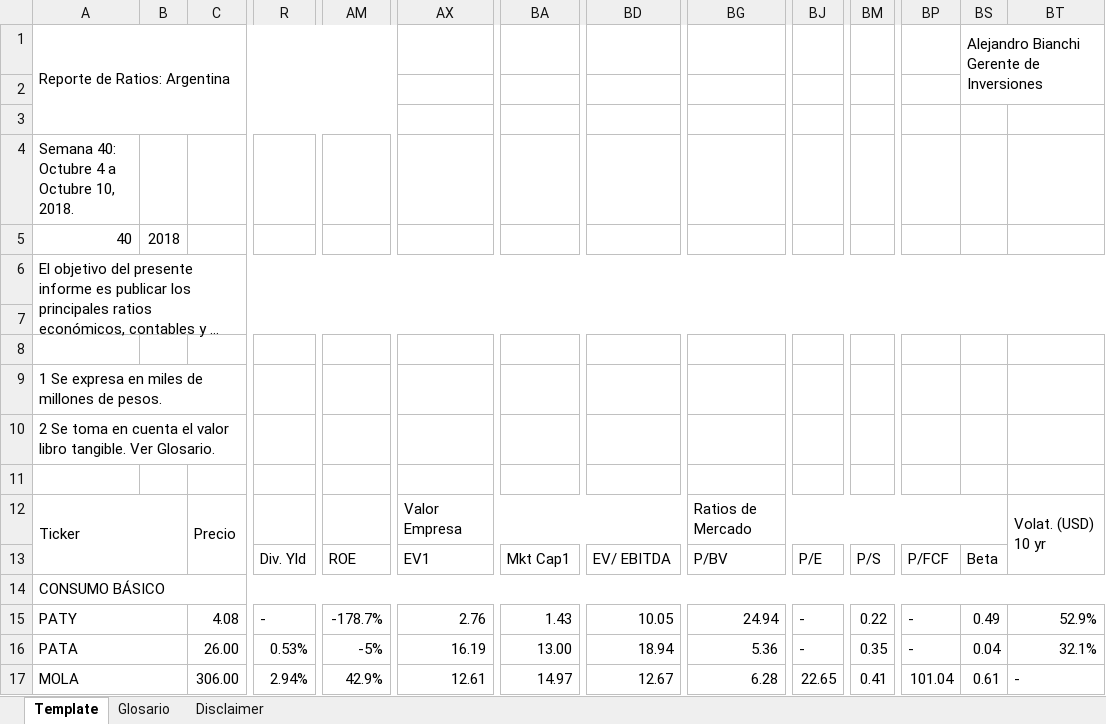
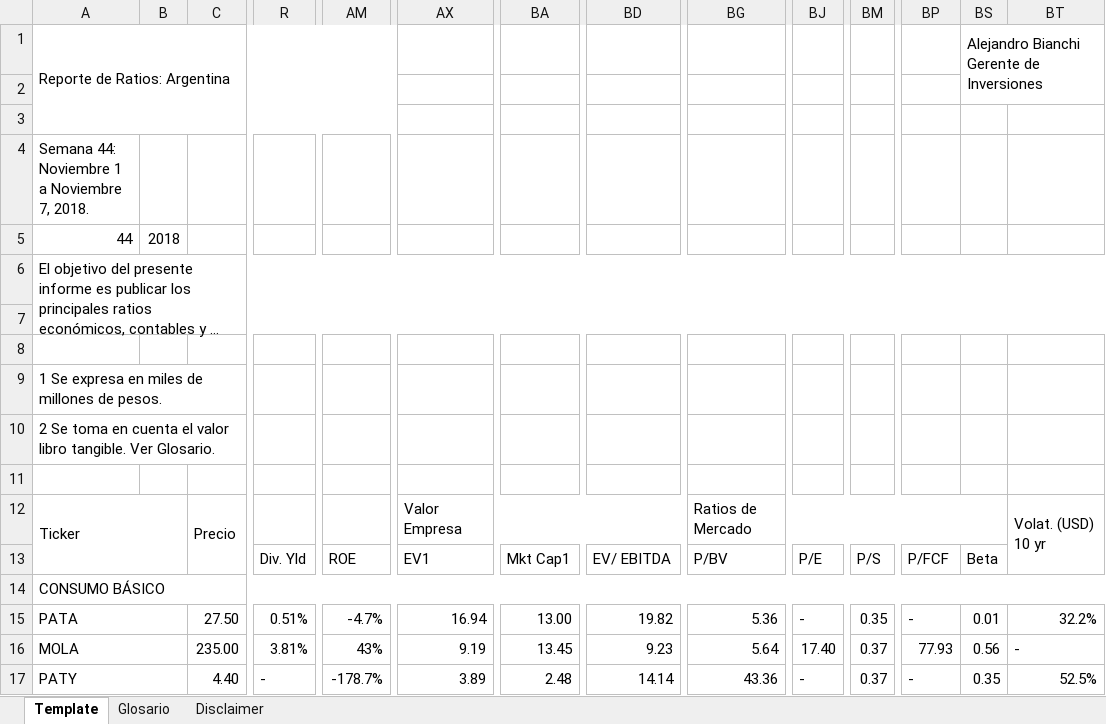
Before and after one commit to invertironlineargentina/APISamples, an Excel workbook: excel/ReporteDeRatios.xlsm, sheet Template, drawn as a sheet; only a part is shown, gaps mark what is left out; long unchanged cells end in …; values as stored, in another font and other column widths than the file's, no cell formats; removed rows and columns are numbered as before the commit, all else as after; rows hold the shown columns only; the diff covers the shown part only; the diff names each change by its address in the sheet, - before the commit and + after, or states it on an @@ line.

Commit message:
Ratios semana 44.

```diff
--- a/excel/ReporteDeRatios.xlsm (sheet Template)
+++ b/excel/ReporteDeRatios.xlsm (sheet Template)
-A4: Semana 40: Octubre 4 a Octubre 10, 2018.
+A4: Semana 44: Noviembre 1 a Noviembre 7, 2018.
-A5: 40
+A5: 44
-row 15: PATY |  | 4.08 | - | -178.7% | 2.76 | 1.43 | 10.05 | 24.94 | - | 0.22 | - | 0.49 | 52.9%
-C15: 26.00
+C15: 27.50
-R15: 0.53%
+R15: 0.51%
-AM15: -5%
+AM15: -4.7%
-AX15: 16.19
+AX15: 16.94
-BD15: 18.94
+BD15: 19.82
-BS15: 0.04
+BS15: 0.01
-BT15: 32.1%
+BT15: 32.2%
-C16: 306.00
+C16: 235.00
-R16: 2.94%
+R16: 3.81%
-AM16: 42.9%
+AM16: 43%
-AX16: 12.61
+AX16: 9.19
-BA16: 14.97
+BA16: 13.45
-BD16: 12.67
+BD16: 9.23
-BG16: 6.28
+BG16: 5.64
-BJ16: 22.65
+BJ16: 17.40
-BM16: 0.41
+BM16: 0.37
-BP16: 101.04
+BP16: 77.93
-BS16: 0.61
+BS16: 0.56
+row 17: PATY |  | 4.40 | - | -178.7% | 3.89 | 2.48 | 14.14 | 43.36 | - | 0.37 | - | 0.35 | 52.5%
```
Also changed, not shown: 17 added rows, 17 removed rows and 746 edited cells elsewhere in this sheet, sheet Glosario, sheet Disclaimer, cell formats, charts or pictures.
